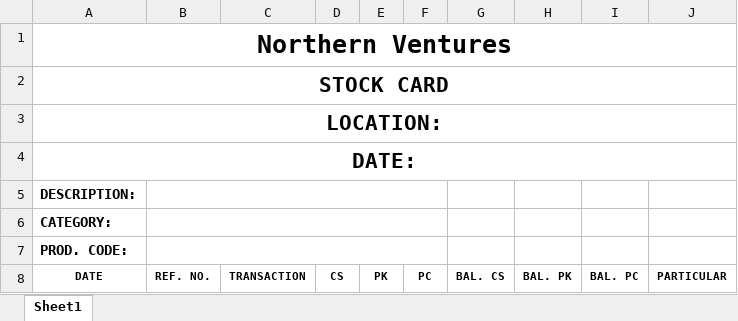
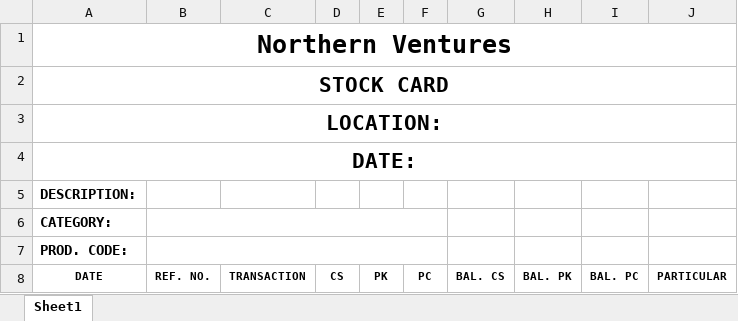
Before and after one commit to franzbuenaventura/Stockbook, an Excel workbook: Stockbook/Stockbook/Transaction Template.xlsx, sheet Sheet1, drawn as a sheet; values as stored, in another font and other column widths than the file's, no borders; the diff names each change by its address in the sheet, - before the commit and + after, or states it on an @@ line.

```diff
--- a/Stockbook/Stockbook/Transaction Template.xlsx (sheet Sheet1)
+++ b/Stockbook/Stockbook/Transaction Template.xlsx (sheet Sheet1)
-B5:F5 merged
```
Also changed, not shown: Stockbook/Stockbook/Invoice Template.xlsx, 10 other files.
